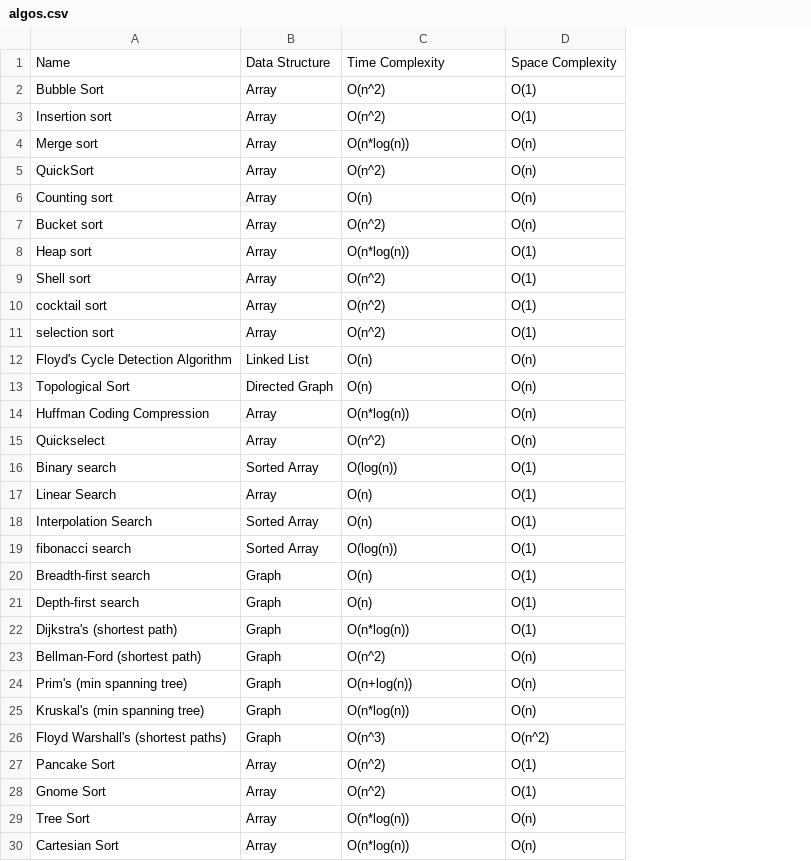
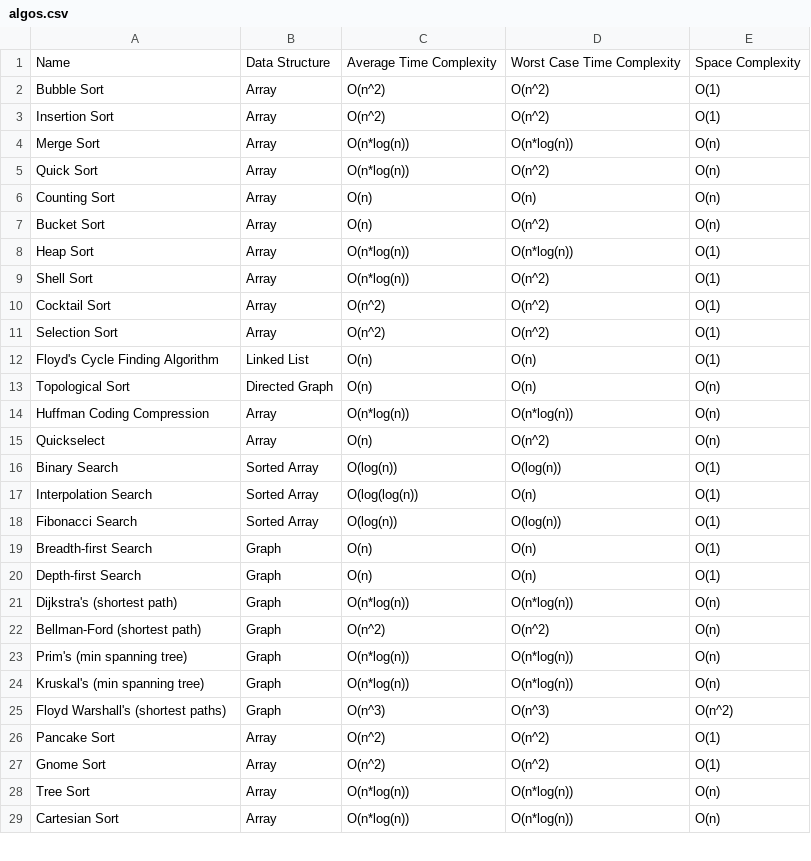
Before and after one commit to zachakin/syncshack-2022-project, a CSV file: algle/algos.csv, drawn as a sheet; only a part is shown; removed rows and columns are numbered as before the commit, all else as after; the diff covers the shown part only; the diff names each change by its address in the sheet, - before the commit and + after, or states it on an @@ line.

```diff
--- a/algle/algos.csv
+++ b/algle/algos.csv
+column D, rows 1-29: Worst Case Time Complexity | O(n^2) | O(n^2) | O(n*log(n)) | O(n^2) | O(n) | O(n^2) | O(n*log(n)) | O(n^2) | O(n^2) | O(n^2) | O(n) | O(n) | O(n*log(n)) | O(n^2) | O(log(n)) | O(n) | O(log(n)) | O(n) | O(n) | O(n*log(n)) | O(n^2) | O(n*log(n)) | O(n*log(n)) | O(n^3) | O(n^2) | O(n^2) | O(n*log(n)) | O(n*log(n))
-C1: Time Complexity
+C1: Average Time Complexity
-A3: Insertion sort
+A3: Insertion Sort
-A4: Merge sort
+A4: Merge Sort
-A5: QuickSort
+A5: Quick Sort
-C5: O(n^2)
+C5: O(n*log(n))
-A6: Counting sort
+A6: Counting Sort
-A7: Bucket sort
+A7: Bucket Sort
-C7: O(n^2)
+C7: O(n)
-A8: Heap sort
+A8: Heap Sort
-A9: Shell sort
+A9: Shell Sort
-C9: O(n^2)
+C9: O(n*log(n))
-A10: cocktail sort
+A10: Cocktail Sort
-A11: selection sort
+A11: Selection Sort
-A12: Floyd's Cycle Detection Algorithm
+A12: Floyd's Cycle Finding Algorithm
-E12: O(n)
+E12: O(1)
-C15: O(n^2)
+C15: O(n)
-A16: Binary search
+A16: Binary Search
-row 17: Linear Search | Array | O(n) | O(1)
-C17: O(n)
+C17: O(log(log(n))
-A18: fibonacci search
+A18: Fibonacci Search
-A19: Breadth-first search
+A19: Breadth-first Search
-A20: Depth-first search
+A20: Depth-first Search
-E21: O(1)
+E21: O(n)
-C23: O(n+log(n))
+C23: O(n*log(n))
```
Also changed, not shown: 2 added rows, 22 removed rows and 19 edited cells elsewhere in this file, 7 other files.
